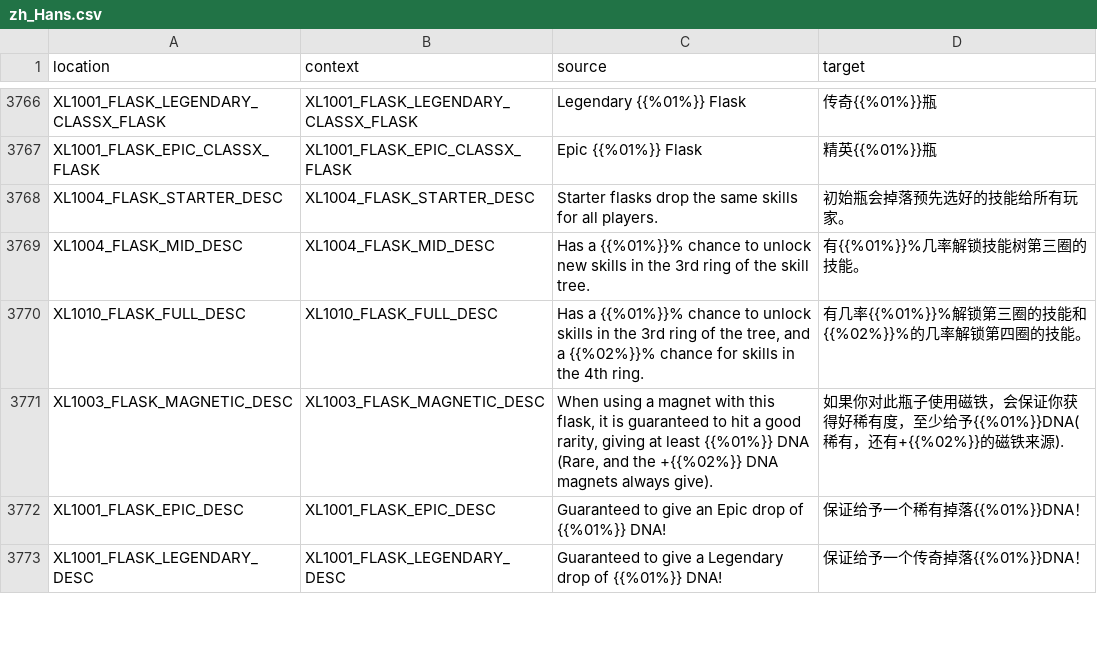
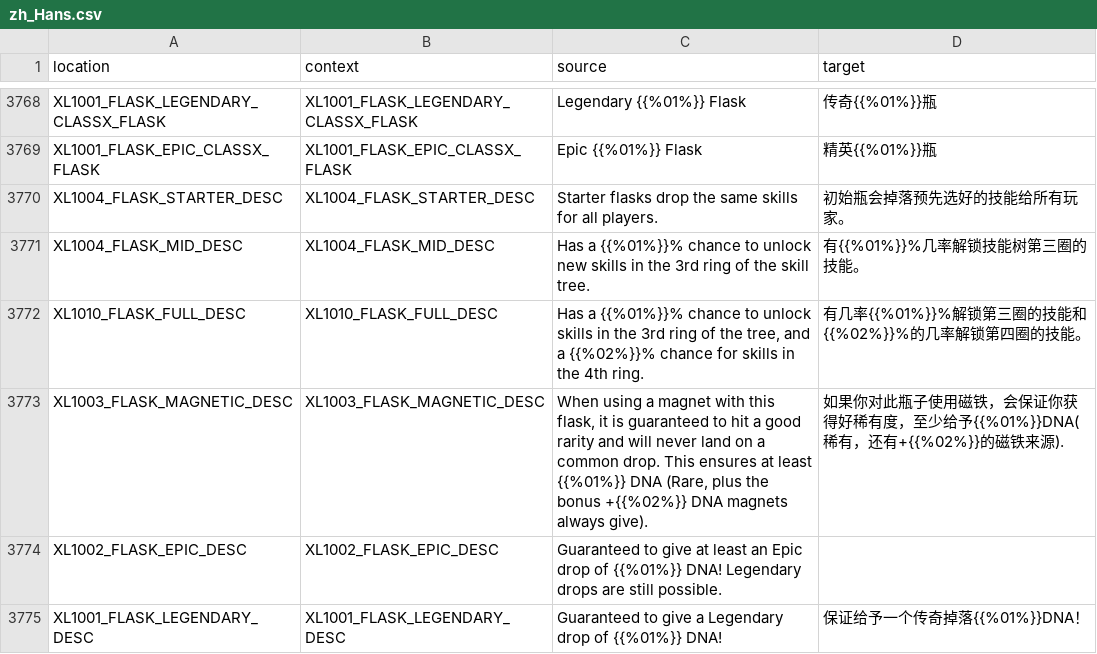
Before and after one commit to bencelot/GeneshiftTranslations, a CSV file: zh_Hans.csv, drawn as a sheet; only a part is shown, gaps mark what is left out; the diff covers the shown part only.

```diff
--- a/zh_Hans.csv
+++ b/zh_Hans.csv
@@ -3770,4 +3772,4 @@
 "XL1010_FLASK_FULL_DESC","XL1010_FLASK_FULL_DESC","Has a {{%01%}}% chance to unlock skills in the 3rd ring of the tree, and a {{%02%}}% chance for skills in the 4th ring.","有几率{{%01%}}%解锁第三圈的技能和{{%02%}}%的几率解锁第四圈的技能。"
-"XL1003_FLASK_MAGNETIC_DESC","XL1003_FLASK_MAGNETIC_DESC","When using a magnet with this flask, it is guaranteed to hit a good rarity, giving at least {{%01%}} DNA (Rare, and the +{{%02%}} DNA magnets always give).","如果你对此瓶子使用磁铁，会保证你获得好稀有度，至少给予{{%01%}}DNA(稀有，还有+{{%02%}}的磁铁来源)."
-"XL1001_FLASK_EPIC_DESC","XL1001_FLASK_EPIC_DESC","Guaranteed to give an Epic drop of {{%01%}} DNA!","保证给予一个稀有掉落{{%01%}}DNA！"
+"XL1003_FLASK_MAGNETIC_DESC","XL1003_FLASK_MAGNETIC_DESC","When using a magnet with this flask, it is guaranteed to hit a good rarity and will never land on a common drop. This ensures at least {{%01%}} DNA (Rare, plus the bonus +{{%02%}} DNA magnets always give).","如果你对此瓶子使用磁铁，会保证你获得好稀有度，至少给予{{%01%}}DNA(稀有，还有+{{%02%}}的磁铁来源)."
+"XL1002_FLASK_EPIC_DESC","XL1002_FLASK_EPIC_DESC","Guaranteed to give at least an Epic drop of {{%01%}} DNA! Legendary drops are still possible.",""
 "XL1001_FLASK_LEGENDARY_DESC","XL1001_FLASK_LEGENDARY_DESC","Guaranteed to give a Legendary drop of {{%01%}} DNA!","保证给予一个传奇掉落{{%01%}}DNA！"
```
Also changed, not shown: 3 added rows, 1 removed row and 21 edited cells elsewhere in this file, de.csv, en.csv, 4 other files.
